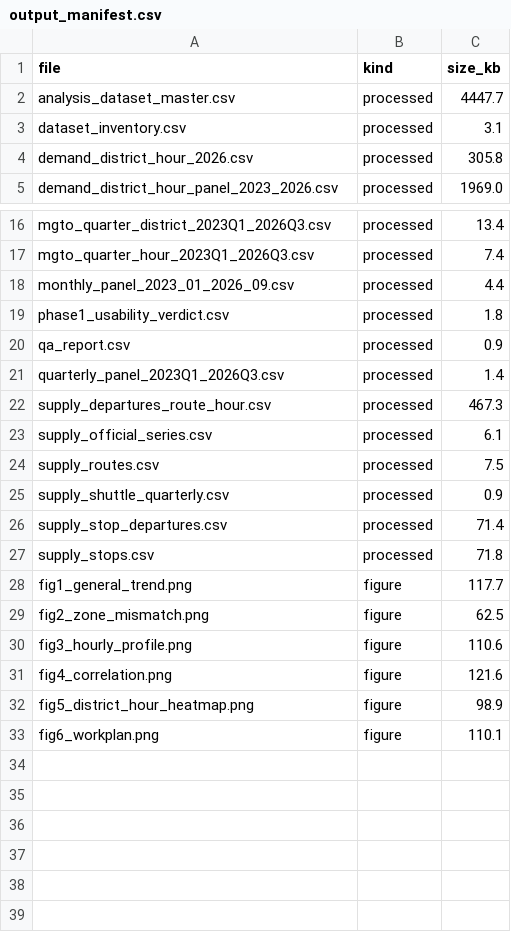
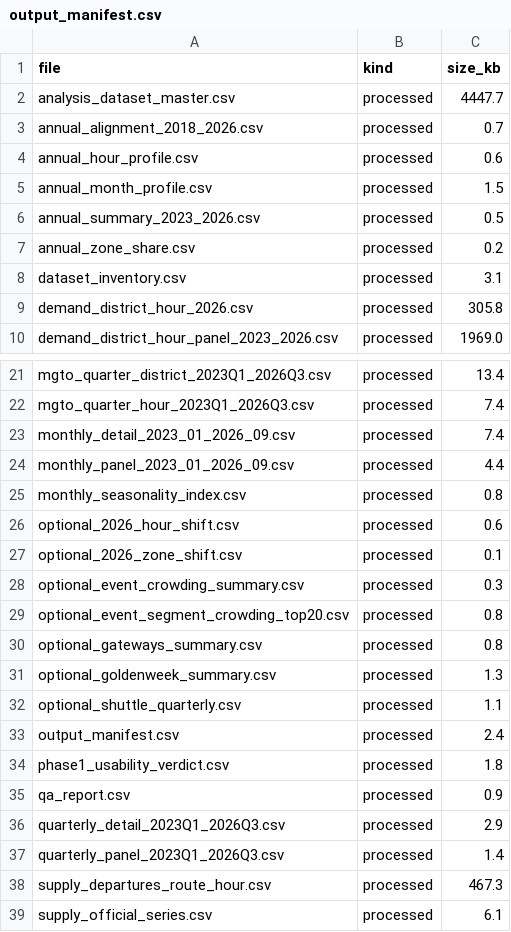
Before and after one commit to FongChinWai-Vivi/CISC7204-ClassE-Team01-2026GitHub, a CSV file: data_processed/output_manifest.csv, drawn as a sheet; only a part is shown, gaps mark what is left out; the shorter side is filled out with more unchanged rows; the diff covers the shown part only.

Commit message:
M3 (Vivi): add Section 14 period analysis with optional blocks and Figures 7-13
- notebooks/cisc7204_pipeline_M3_vivi.ipynb: Section 14 adds monthly detail (45 months),
  seasonality index, monthly zone share, quarterly detail (15 quarters), annual alignment
  2018-2026 and the four optional layers (Grand Prix crowding, gateways, shuttle channel,
  Golden Week) plus the 2026-versus-baseline shift; 72 cells, Figures 1-13, 0 errors.
- scripts/build_period_analysis.py: scripted the whole period layer so Section 14 reads
  only committed CSVs.
- README: new section 6 documents the period layer and how to rebuild it; the hard-coded
  machine path fallback is replaced by a check that fails loudly.

```diff
--- a/data_processed/output_manifest.csv
+++ b/data_processed/output_manifest.csv
@@ -2,2 +2,7 @@
 analysis_dataset_master.csv,processed,4447.7
+annual_alignment_2018_2026.csv,processed,0.7
+annual_hour_profile.csv,processed,0.6
+annual_month_profile.csv,processed,1.5
+annual_summary_2023_2026.csv,processed,0.5
+annual_zone_share.csv,processed,0.2
 dataset_inventory.csv,processed,3.1
@@ -17,5 +22,16 @@ mgto_quarter_district_2023Q1_2026Q3.csv,processed,13.4
 mgto_quarter_hour_2023Q1_2026Q3.csv,processed,7.4
+monthly_detail_2023_01_2026_09.csv,processed,7.4
 monthly_panel_2023_01_2026_09.csv,processed,4.4
+monthly_seasonality_index.csv,processed,0.8
+optional_2026_hour_shift.csv,processed,0.6
+optional_2026_zone_shift.csv,processed,0.1
+optional_event_crowding_summary.csv,processed,0.3
+optional_event_segment_crowding_top20.csv,processed,0.8
+optional_gateways_summary.csv,processed,0.8
+optional_goldenweek_summary.csv,processed,1.3
+optional_shuttle_quarterly.csv,processed,1.1
+output_manifest.csv,processed,2.4
 phase1_usability_verdict.csv,processed,1.8
 qa_report.csv,processed,0.9
+quarterly_detail_2023Q1_2026Q3.csv,processed,2.9
 quarterly_panel_2023Q1_2026Q3.csv,processed,1.4
```
Also changed, not shown: 8 added rows elsewhere in this file, 26 other files.
